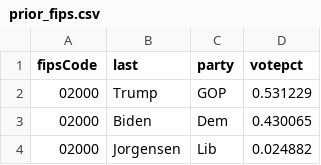
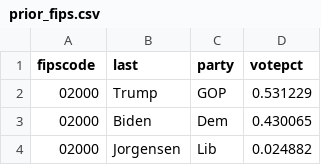
Before and after one commit to nprapps/elections24-general, a CSV file: data/prior_fips.csv, drawn as a sheet; only a part is shown.

Commit message:
added township data

```diff
--- a/data/prior_fips.csv
+++ b/data/prior_fips.csv
@@ -1,2 +1,2 @@
-fipsCode,last,party,votepct
+fipscode,last,party,votepct
 02000,Trump,GOP,0.531229
```
Also changed, not shown: 5 other files.
